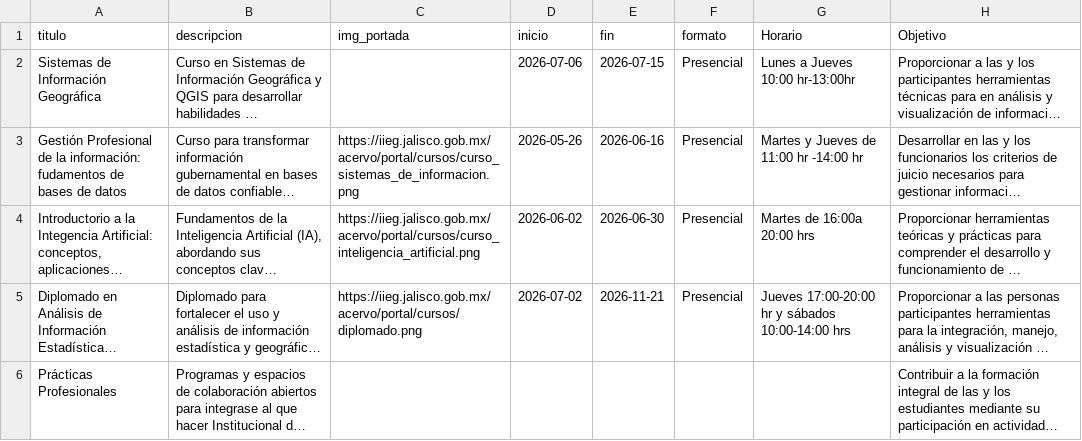
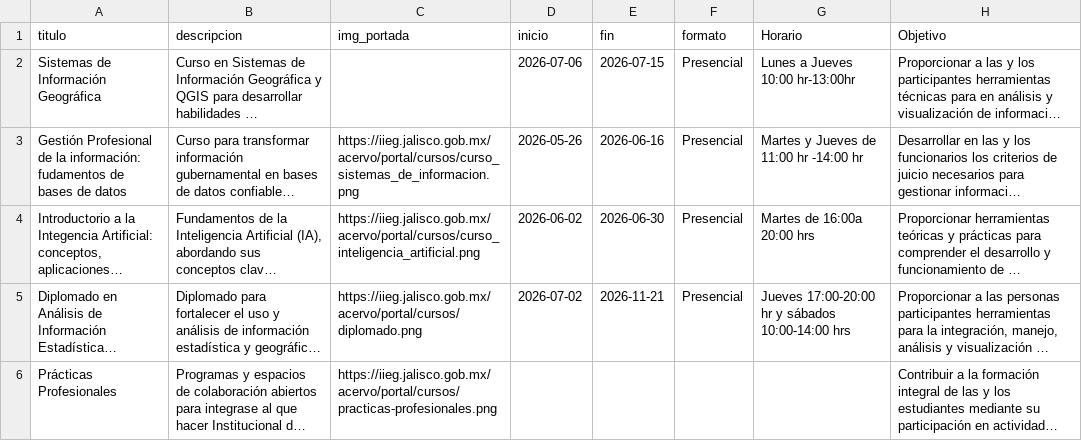
Before and after one commit to iieg-oficial/sitio2026, a CSV file: api/scripts/examples/cursos_import_example.csv, drawn as a sheet; only a part is shown; long unchanged cells end in …; the diff names each change by its address in the sheet, - before the commit and + after, or states it on an @@ line.

```diff
--- a/api/scripts/examples/cursos_import_example.csv
+++ b/api/scripts/examples/cursos_import_example.csv
-C6 (img_portada): (empty)
+C6 (img_portada): https://iieg.jalisco.gob.mx/acervo/portal/cursos/practicas-profesionales.png
```
Also changed, not shown: 1 other file.
